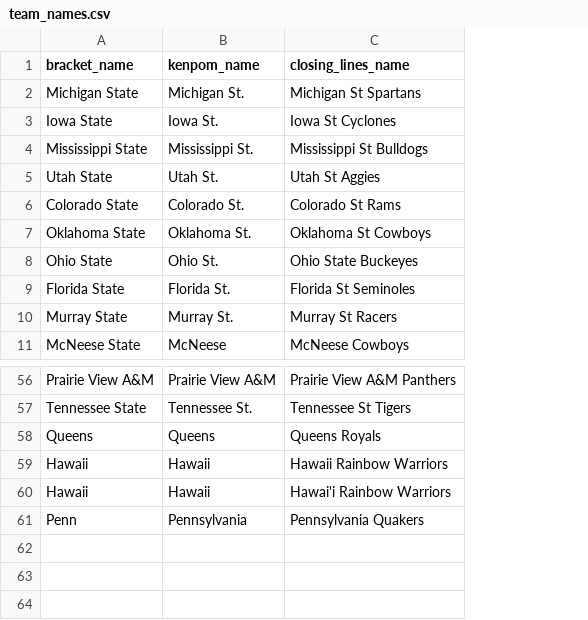
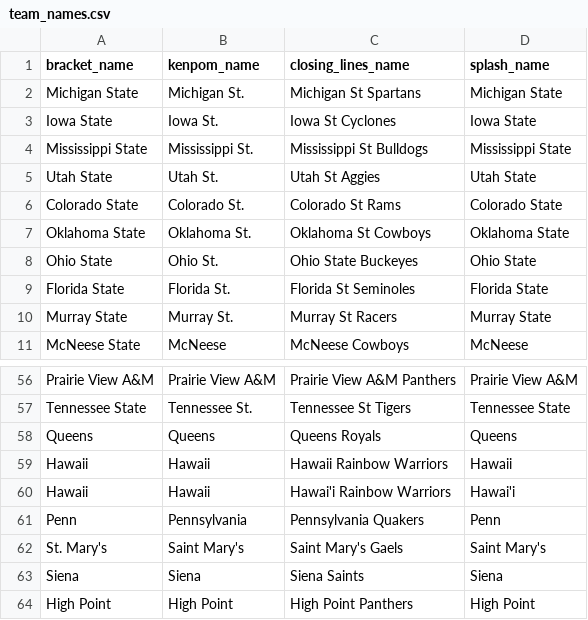
Before and after one commit to geversden/march_madness, a CSV file: team_names.csv, drawn as a sheet; only a part is shown, gaps mark what is left out; the diff names each change by its address in the sheet, - before the commit and + after, or states it on an @@ line.

```diff
--- a/team_names.csv
+++ b/team_names.csv
+column D (splash_name), rows 2-11: Michigan State | Iowa State | Mississippi State | Utah State | Colorado State | Oklahoma State | Ohio State | Florida State | Murray State | McNeese; rows 56-61: Prairie View A&M | Tennessee State | Queens | Hawaii | Hawai'i | Penn
+row 62: St. Mary's | Saint Mary's | Saint Mary's Gaels | Saint Mary's
+row 63: Siena | Siena | Siena Saints | Siena
+row 64: High Point | High Point | High Point Panthers | High Point
```
Also changed, not shown: 7 other files.
